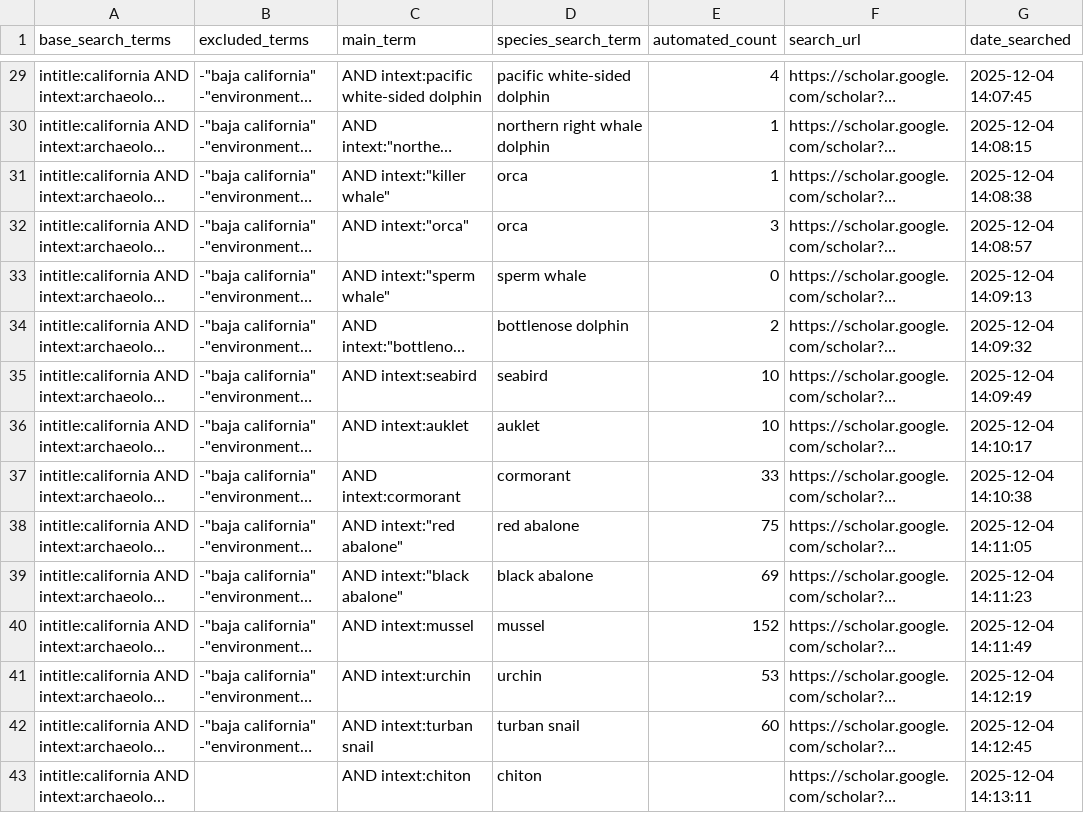
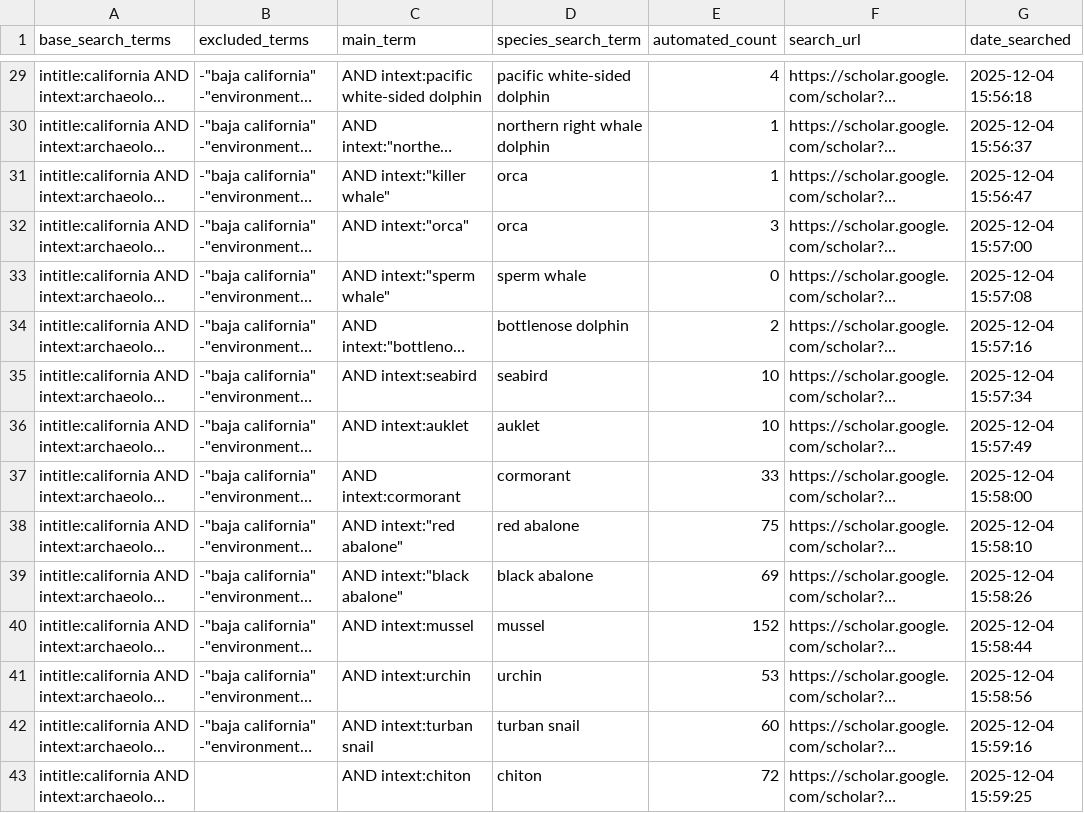
Before and after one commit to earlycapistran/socal_greenTurtle_scraping, a CSV file: archeo_results_final.csv, drawn as a sheet; only a part is shown, gaps mark what is left out; long unchanged cells end in …; the diff covers the shown part only; the diff names each change by its address in the sheet, - before the commit and + after, or states it on an @@ line.

```diff
--- a/archeo_results_final.csv
+++ b/archeo_results_final.csv
-G29 (date_searched): 2025-12-04 14:07:45
+G29 (date_searched): 2025-12-04 15:56:18
-G30 (date_searched): 2025-12-04 14:08:15
+G30 (date_searched): 2025-12-04 15:56:37
-G31 (date_searched): 2025-12-04 14:08:38
+G31 (date_searched): 2025-12-04 15:56:47
-G32 (date_searched): 2025-12-04 14:08:57
+G32 (date_searched): 2025-12-04 15:57:00
-G33 (date_searched): 2025-12-04 14:09:13
+G33 (date_searched): 2025-12-04 15:57:08
-G34 (date_searched): 2025-12-04 14:09:32
+G34 (date_searched): 2025-12-04 15:57:16
-G35 (date_searched): 2025-12-04 14:09:49
+G35 (date_searched): 2025-12-04 15:57:34
-G36 (date_searched): 2025-12-04 14:10:17
+G36 (date_searched): 2025-12-04 15:57:49
-G37 (date_searched): 2025-12-04 14:10:38
+G37 (date_searched): 2025-12-04 15:58:00
-G38 (date_searched): 2025-12-04 14:11:05
+G38 (date_searched): 2025-12-04 15:58:10
-G39 (date_searched): 2025-12-04 14:11:23
+G39 (date_searched): 2025-12-04 15:58:26
-G40 (date_searched): 2025-12-04 14:11:49
+G40 (date_searched): 2025-12-04 15:58:44
-G41 (date_searched): 2025-12-04 14:12:19
+G41 (date_searched): 2025-12-04 15:58:56
-G42 (date_searched): 2025-12-04 14:12:45
+G42 (date_searched): 2025-12-04 15:59:16
-E43 (automated_count): (empty)
+E43 (automated_count): 72
-G43 (date_searched): 2025-12-04 14:13:11
+G43 (date_searched): 2025-12-04 15:59:25
```
Also changed, not shown: 27 edited cells elsewhere in this file, 8 other files.
